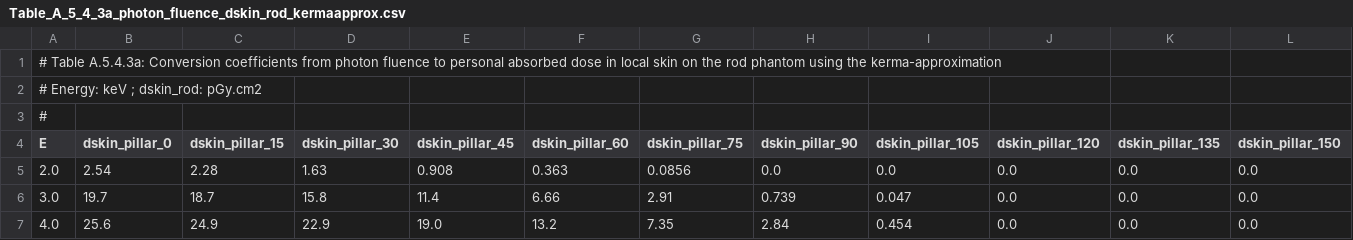
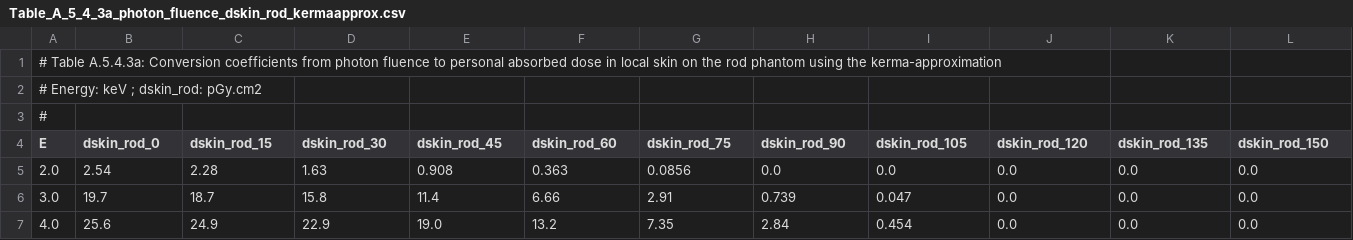
Before and after one commit to nnQuynh/ICRU95data, a CSV file: data/photon/Table_A_5_4_3a_photon_fluence_dskin_rod_kermaapprox.csv, drawn as a sheet; only a part is shown; the diff covers the shown part only; the diff names each change by its address in the sheet, - before the commit and + after, or states it on an @@ line.

```diff
--- a/data/photon/Table_A_5_4_3a_photon_fluence_dskin_rod_kermaapprox.csv
+++ b/data/photon/Table_A_5_4_3a_photon_fluence_dskin_rod_kermaapprox.csv
-B4: dskin_pillar_0
+B4: dskin_rod_0
-C4: dskin_pillar_15
+C4: dskin_rod_15
-D4: dskin_pillar_30
+D4: dskin_rod_30
-E4: dskin_pillar_45
+E4: dskin_rod_45
-F4: dskin_pillar_60
+F4: dskin_rod_60
-G4: dskin_pillar_75
+G4: dskin_rod_75
-H4: dskin_pillar_90
+H4: dskin_rod_90
-I4: dskin_pillar_105
+I4: dskin_rod_105
-J4: dskin_pillar_120
+J4: dskin_rod_120
-K4: dskin_pillar_135
+K4: dskin_rod_135
-L4: dskin_pillar_150
+L4: dskin_rod_150
```
Also changed, not shown: 3 edited cells elsewhere in this file, 1 other file.
